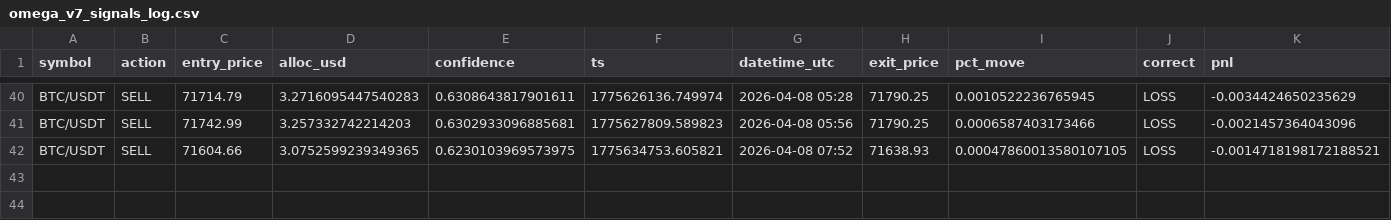
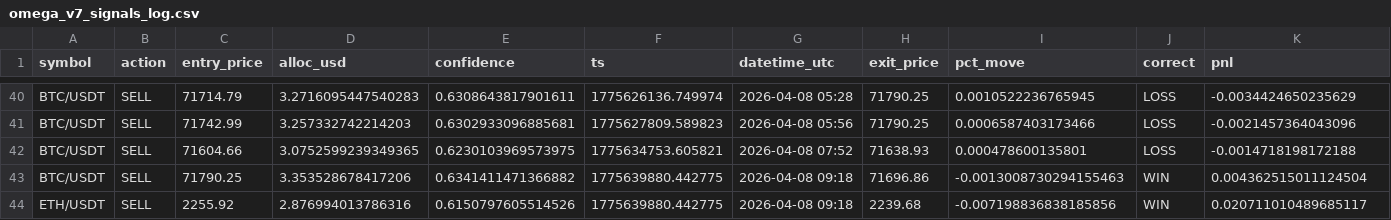
Before and after one commit to Jeanwrld/omega-bot, a CSV file: omega_v7_signals_log.csv, drawn as a sheet; only a part is shown, gaps mark what is left out.

Commit message:
📡 v7 Signals 2026-04-08 14:02 UTC

```diff
--- a/omega_v7_signals_log.csv
+++ b/omega_v7_signals_log.csv
@@ -41,2 +41,4 @@ BTC/USDT,SELL,71714.79,3.2716095447540283,0.6308643817901611,1775626136.749974,2
 BTC/USDT,SELL,71742.99,3.257332742214203,0.6302933096885681,1775627809.589823,2026-04-08 05:56,71790.25,0.0006587403173466,LOSS,-0.0021457364043096
-BTC/USDT,SELL,71604.66,3.0752599239349365,0.6230103969573975,1775634753.605821,2026-04-08 07:52,71638.93,0.00047860013580107105,LOSS,-0.0014718198172188521
+BTC/USDT,SELL,71604.66,3.0752599239349365,0.6230103969573975,1775634753.605821,2026-04-08 07:52,71638.93,0.000478600135801,LOSS,-0.0014718198172188
+BTC/USDT,SELL,71790.25,3.353528678417206,0.6341411471366882,1775639880.442775,2026-04-08 09:18,71696.86,-0.0013008730294155463,WIN,0.004362515011124504
+ETH/USDT,SELL,2255.92,2.876994013786316,0.6150797605514526,1775639880.442775,2026-04-08 09:18,2239.68,-0.007198836838185856,WIN,0.020711010489685117
```
Also changed, not shown: omega_v7_all_signals.csv.
